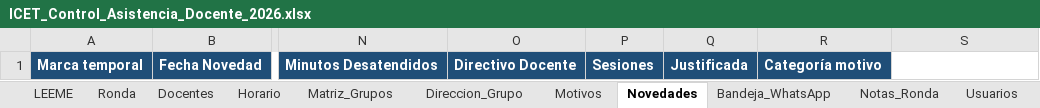
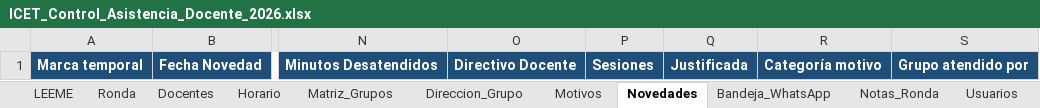
Before and after one commit to franciscojavier1005/imagenes, an Excel workbook: ICET_Control_Asistencia_Docente_2026.xlsx, sheet Novedades, drawn as a sheet; only a part is shown, gaps mark what is left out; values as stored, in another font and other column widths than the file's, no borders; the diff names each change by its address in the sheet, - before the commit and + after, or states it on an @@ line.

```diff
--- a/ICET_Control_Asistencia_Docente_2026.xlsx (sheet Novedades)
+++ b/ICET_Control_Asistencia_Docente_2026.xlsx (sheet Novedades)
-S1: (empty)
+S1: Grupo atendido por
-S1 fill: none
+S1 fill: #1F4E78
```
Also changed, not shown: sheet Directivos, sheet Registro_Ronda, ICET_Base_Datos_2026.xlsx, ICET_Ubicacion_Docentes_Bachillerato.xlsx, 12 other files.
